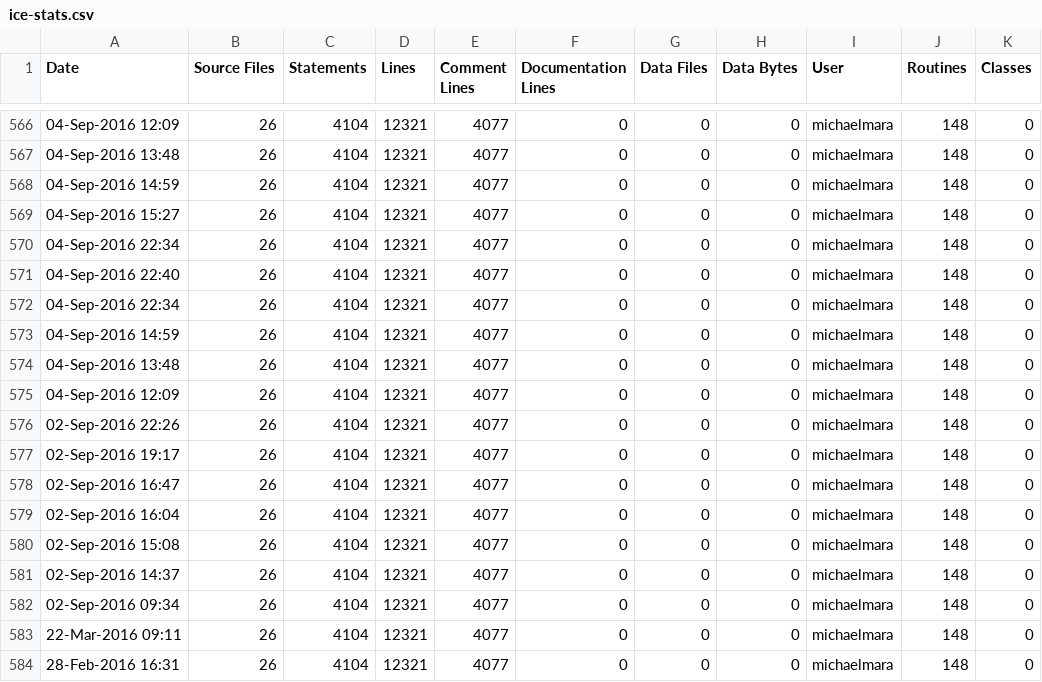
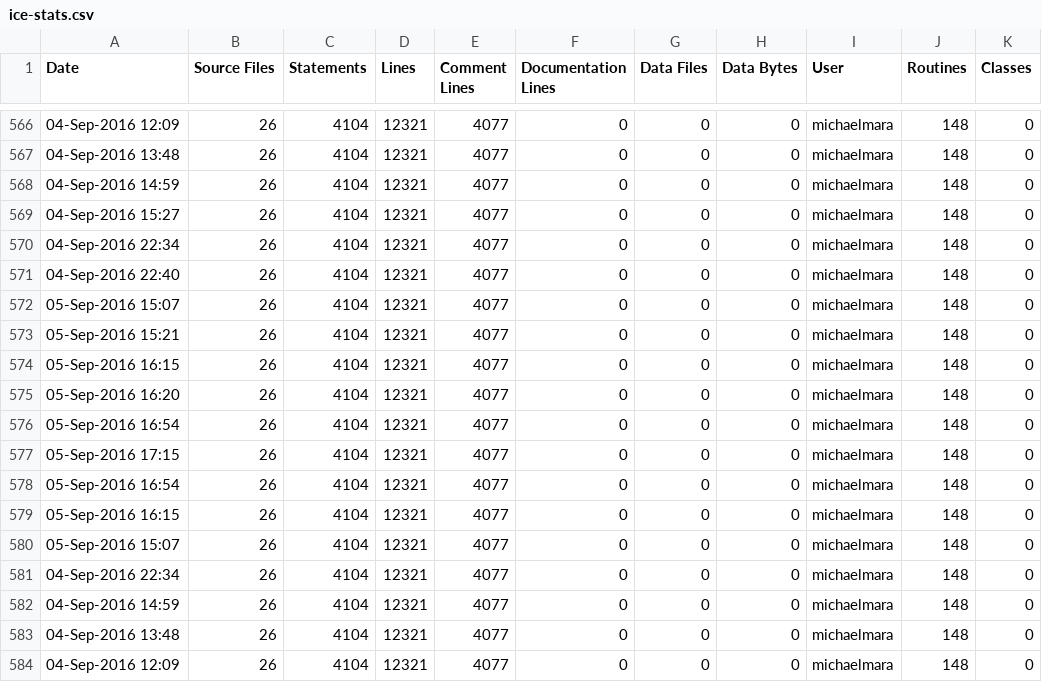
Before and after one commit to RomkoSI/G3D, a CSV file: G3D10/zlib.lib/ice-stats.csv, drawn as a sheet; only a part is shown, gaps mark what is left out; the shorter side is filled out with more unchanged rows.

```diff
--- a/G3D10/zlib.lib/ice-stats.csv
+++ b/G3D10/zlib.lib/ice-stats.csv
@@ -571,2 +571,11 @@ Date,Source Files,Statements,Lines,Comment Lines,Documentation Lines,Data Files,
 04-Sep-2016 22:40,26,4104,12321,4077,0,0,0,michaelmara,148,0
+05-Sep-2016 15:07,26,4104,12321,4077,0,0,0,michaelmara,148,0
+05-Sep-2016 15:21,26,4104,12321,4077,0,0,0,michaelmara,148,0
+05-Sep-2016 16:15,26,4104,12321,4077,0,0,0,michaelmara,148,0
+05-Sep-2016 16:20,26,4104,12321,4077,0,0,0,michaelmara,148,0
+05-Sep-2016 16:54,26,4104,12321,4077,0,0,0,michaelmara,148,0
+05-Sep-2016 17:15,26,4104,12321,4077,0,0,0,michaelmara,148,0
+05-Sep-2016 16:54,26,4104,12321,4077,0,0,0,michaelmara,148,0
+05-Sep-2016 16:15,26,4104,12321,4077,0,0,0,michaelmara,148,0
+05-Sep-2016 15:07,26,4104,12321,4077,0,0,0,michaelmara,148,0
 04-Sep-2016 22:34,26,4104,12321,4077,0,0,0,michaelmara,148,0
```
Also changed, not shown: G3D10/GLG3D.lib/ice-stats.csv, G3D10/civetweb.lib/ice-stats.csv, 14 other files.
